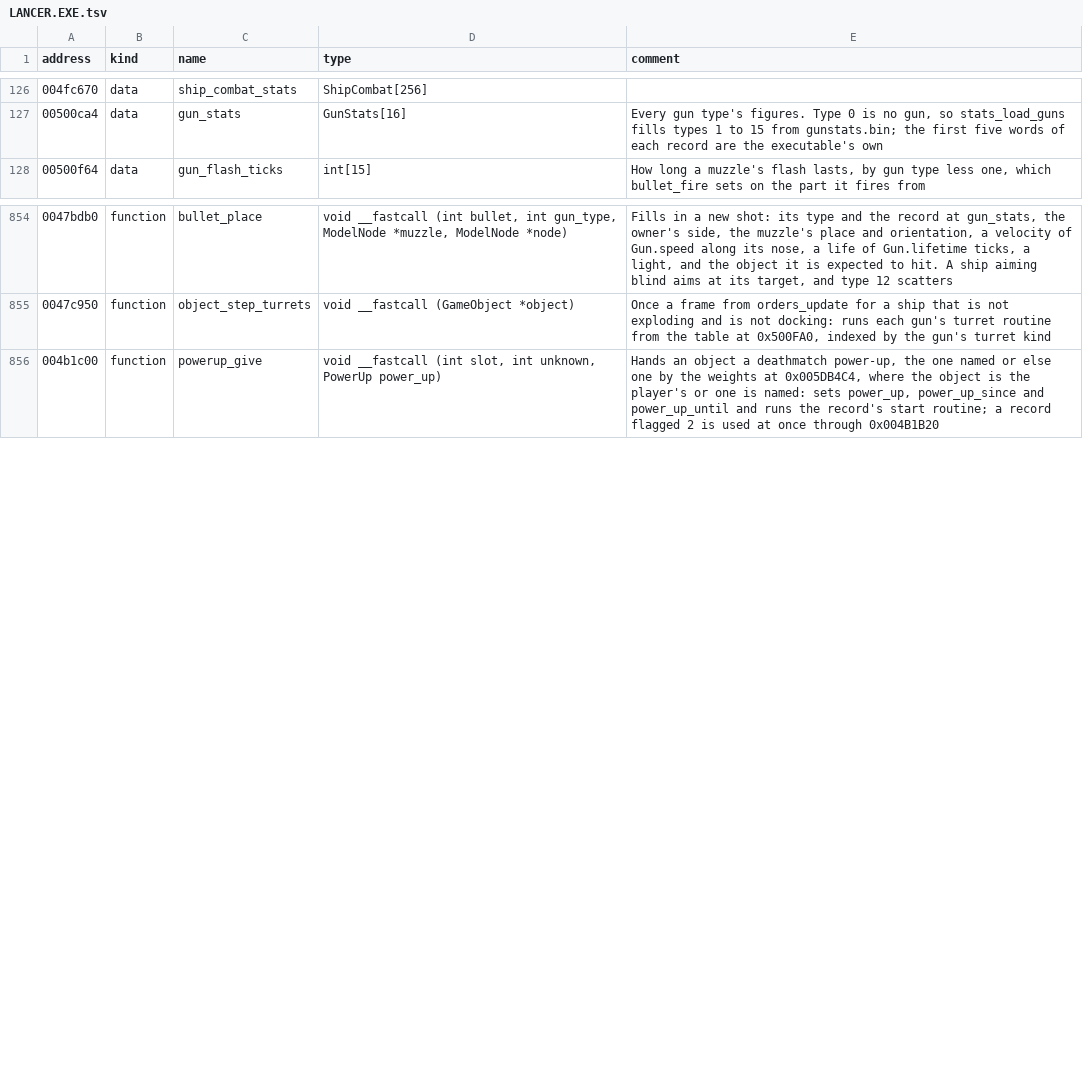
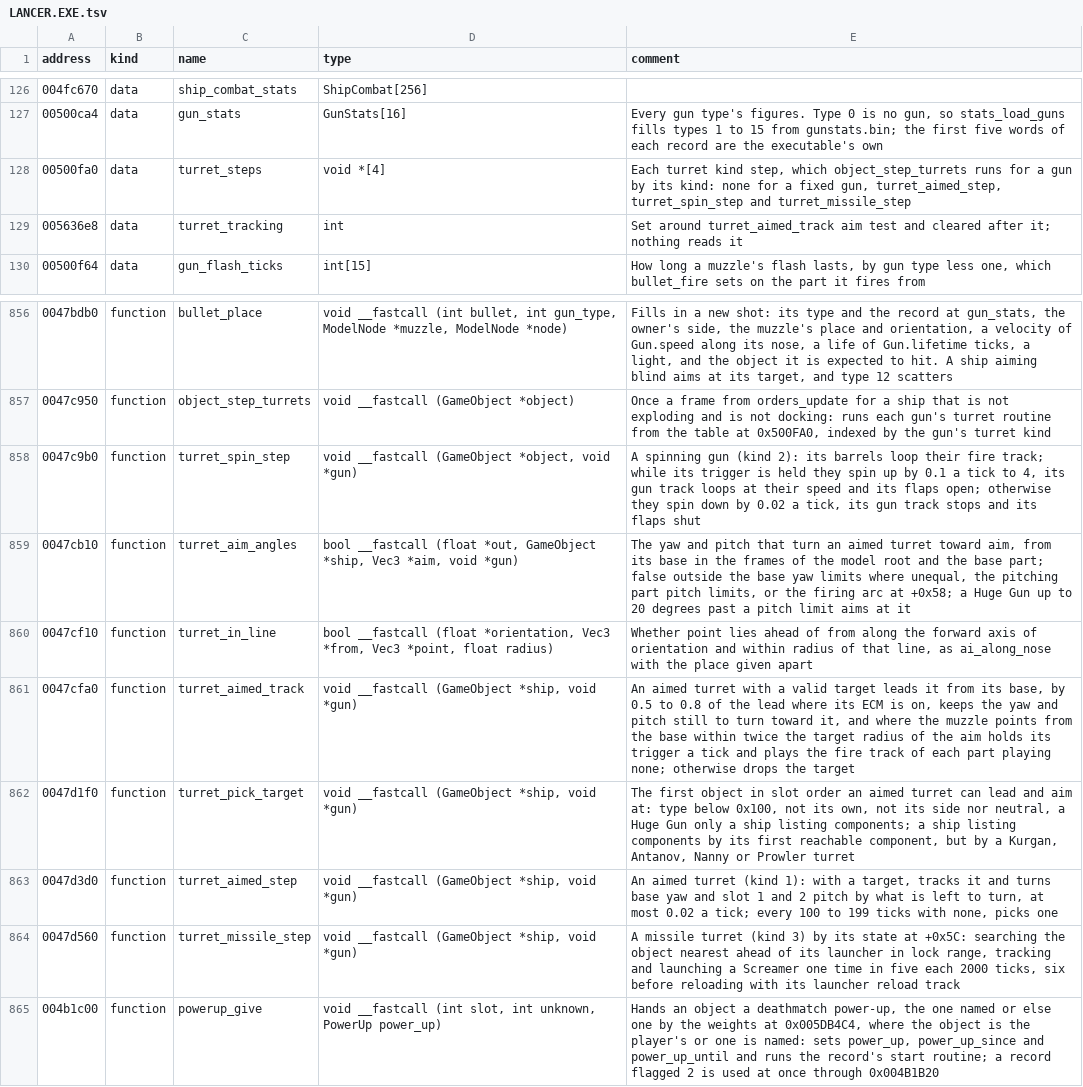
Before and after one commit to vdmkenny/openreliant, a TSV file: ghidra/names/LANCER.EXE.tsv, drawn as a sheet; only a part is shown, gaps mark what is left out; the diff names each change by its address in the sheet, - before the commit and + after, or states it on an @@ line.

Commit message:
feat: the turrets aim, fire and launch
object_step_turrets runs after each object's orders: an aimed turret picks the first object it can lead and aim at, tracks it, turns toward it within its limits and firing arc, and plays its fire tracks when its muzzle points at it; a spinning gun spins with its trigger; a missile turret searches, tracks, launches Screamers and reloads.

```diff
--- a/ghidra/names/LANCER.EXE.tsv
+++ b/ghidra/names/LANCER.EXE.tsv
+row 128: 00500fa0 | data | turret_steps | void *[4] | Each turret kind step, which object_step_turrets runs for a gun by its kind: none for a fixed gun, turret_aimed_step, turret_spin_step and turret_missile_step
+row 129: 005636e8 | data | turret_tracking | int | Set around turret_aimed_track aim test and cleared after it; nothing reads it
+row 858: 0047c9b0 | function | turret_spin_step | void __fastcall (GameObject *object, void *gun) | A spinning gun (kind 2): its barrels loop their fire track; while its trigger is held they spin up by 0.1 a tick to 4, its gun track loops at their speed and its flaps open; otherwise they spin down by 0.02 a tick, its gun track stops and its flaps shut
+row 859: 0047cb10 | function | turret_aim_angles | bool __fastcall (float *out, GameObject *ship, Vec3 *aim, void *gun) | The yaw and pitch that turn an aimed turret toward aim, from its base in the frames of the model root and the base part; false outside the base yaw limits where unequal, the pitching part pitch limits, or the firing arc at +0x58; a Huge Gun up to 20 degrees past a pitch limit aims at it
+row 860: 0047cf10 | function | turret_in_line | bool __fastcall (float *orientation, Vec3 *from, Vec3 *point, float radius) | Whether point lies ahead of from along the forward axis of orientation and within radius of that line, as ai_along_nose with the place given apart
+row 861: 0047cfa0 | function | turret_aimed_track | void __fastcall (GameObject *ship, void *gun) | An aimed turret with a valid target leads it from its base, by 0.5 to 0.8 of the lead where its ECM is on, keeps the yaw and pitch still to turn toward it, and where the muzzle points from the base within twice the target radius of the aim holds its trigger a tick and plays the fire track of each part playing none; otherwise drops the target
+row 862: 0047d1f0 | function | turret_pick_target | void __fastcall (GameObject *ship, void *gun) | The first object in slot order an aimed turret can lead and aim at: type below 0x100, not its own, not its side nor neutral, a Huge Gun only a ship listing components; a ship listing components by its first reachable component, but by a Kurgan, Antanov, Nanny or Prowler turret
+row 863: 0047d3d0 | function | turret_aimed_step | void __fastcall (GameObject *ship, void *gun) | An aimed turret (kind 1): with a target, tracks it and turns base yaw and slot 1 and 2 pitch by what is left to turn, at most 0.02 a tick; every 100 to 199 ticks with none, picks one
+row 864: 0047d560 | function | turret_missile_step | void __fastcall (GameObject *ship, void *gun) | A missile turret (kind 3) by its state at +0x5C: searching the object nearest ahead of its launcher in lock range, tracking and launching a Screamer one time in five each 2000 ticks, six before reloading with its launcher reload track
```
Also changed, not shown: 8 other files.
